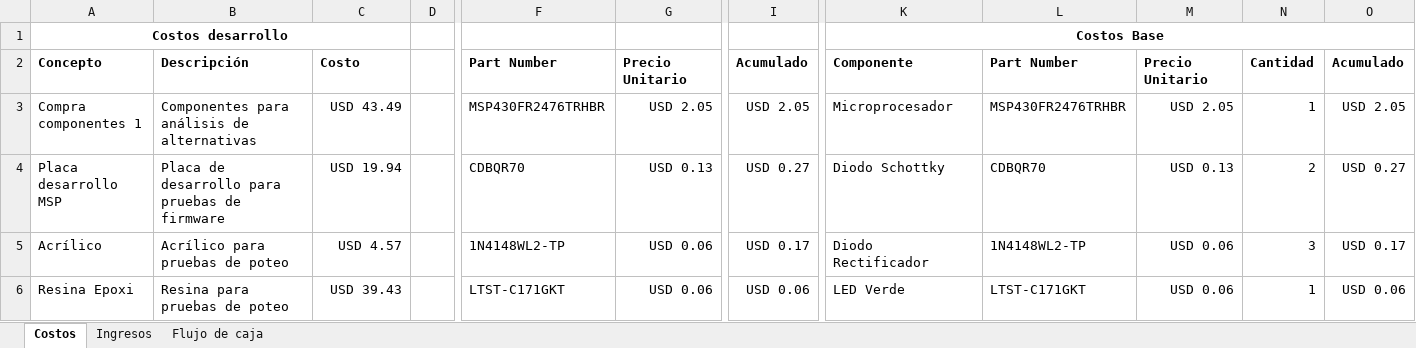
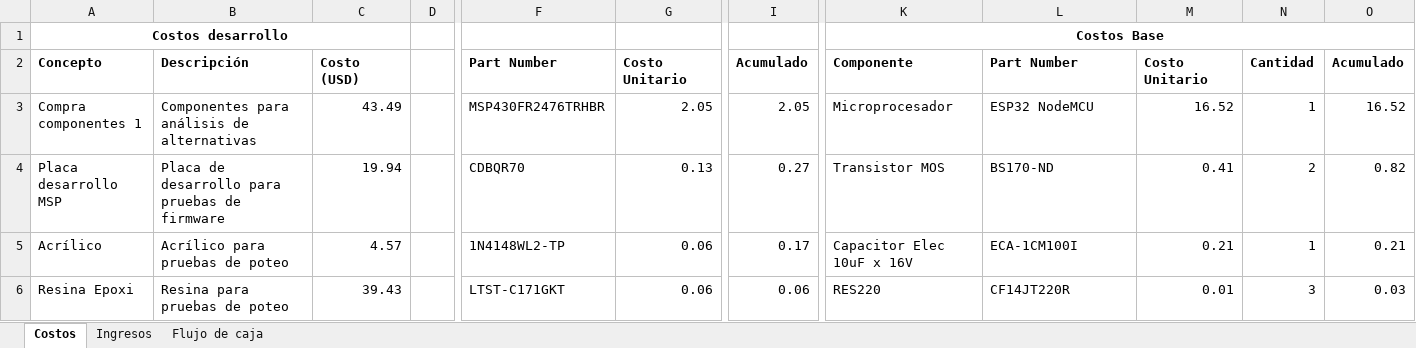
Before and after one commit to odevincenti/Wet-DryPenguins, an Excel workbook: Documentación/Factibilidad económica/Factibilidad económica.xlsx, sheet Costos, drawn as a sheet; only a part is shown, gaps mark what is left out; values as stored, in another font and other column widths than the file's, no borders; the diff covers the shown part only; the diff names each change by its address in the sheet, - before the commit and + after, or states it on an @@ line.

Commit message:
Actualizo Factibilidad Económica

```diff
--- a/Documentación/Factibilidad económica/Factibilidad económica.xlsx (sheet Costos)
+++ b/Documentación/Factibilidad económica/Factibilidad económica.xlsx (sheet Costos)
-C2: Costo
+C2: Costo (USD)
-G2: Precio Unitario
+G2: Costo Unitario
-M2: Precio Unitario
+M2: Costo Unitario
-C3: USD 43.49
+C3: 43.49
-G3: USD 2.05
+G3: 2.05
-I3: USD 2.05
+I3: 2.05
-L3: MSP430FR2476TRHBR
+L3: ESP32 NodeMCU
-M3: USD 2.05
+M3: 16.52
-O3: USD 2.05
+O3: 16.52
-C4: USD 19.94
+C4: 19.94
-G4: USD 0.13
+G4: 0.13
-I4: USD 0.27
+I4: 0.27
-K4: Diodo Schottky
+K4: Transistor MOS
-L4: CDBQR70
+L4: BS170-ND
-M4: USD 0.13
+M4: 0.41
-O4: USD 0.27
+O4: 0.82
-C5: USD 4.57
+C5: 4.57
-G5:G6: USD 0.06
+G5:G6: 0.06
-I5: USD 0.17
+I5: 0.17
-K5: Diodo Rectificador
+K5: Capacitor Elec 10uF x 16V
-L5: 1N4148WL2-TP
+L5: ECA-1CM100I
-M5: USD 0.06
+M5: 0.21
-N5: 3
+N5: 1
-O5: USD 0.17
+O5: 0.21
-C6: USD 39.43
+C6: 39.43
-I6: USD 0.06
+I6: 0.06
-K6: LED Verde
+K6: RES220
-L6: LTST-C171GKT
+L6: CF14JT220R
-M6: USD 0.06
+M6: 0.01
-N6: 1
+N6: 3
-O6: USD 0.06
+O6: 0.03
```
Also changed, not shown: 9 added rows, 5 removed rows and 56 edited cells elsewhere in this sheet, sheet Flujo de caja, sheet Ingresos, 4 other files.
